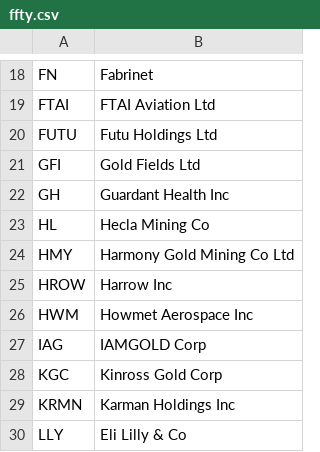
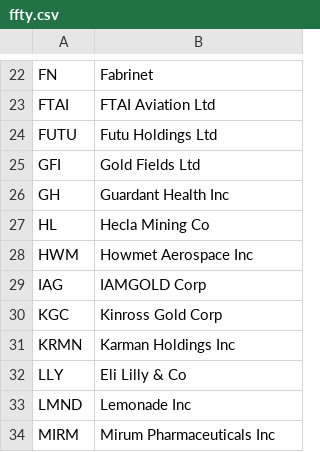
Before and after one commit to major/ffty-etf, a CSV file: ffty.csv, drawn as a sheet; only a part is shown, gaps mark what is left out; the shorter side is filled out with more unchanged rows; the diff covers the shown part only.

```diff
--- a/ffty.csv
+++ b/ffty.csv
@@ -23,4 +27,2 @@ GH,Guardant Health Inc
 HL,Hecla Mining Co
-HMY,Harmony Gold Mining Co Ltd
-HROW,Harrow Inc
 HWM,Howmet Aerospace Inc
```
Also changed, not shown: 9 added rows and 7 removed rows elsewhere in this file, 2 other files.
